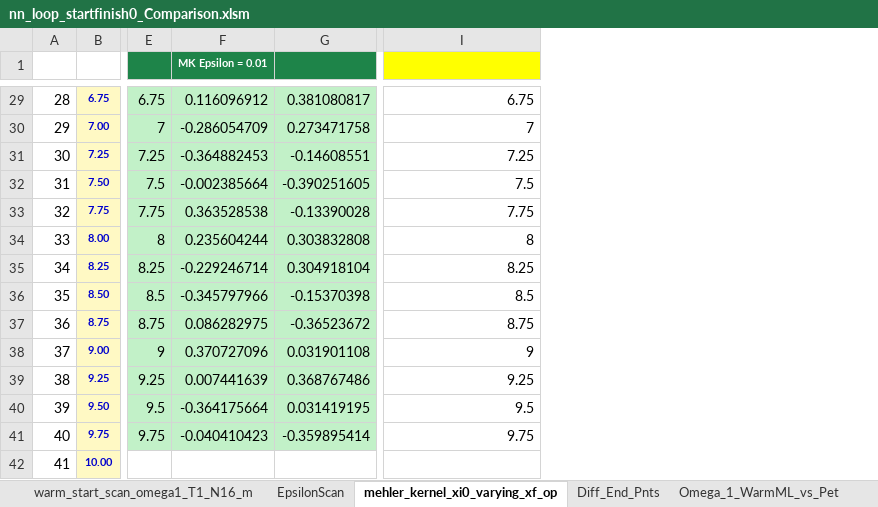
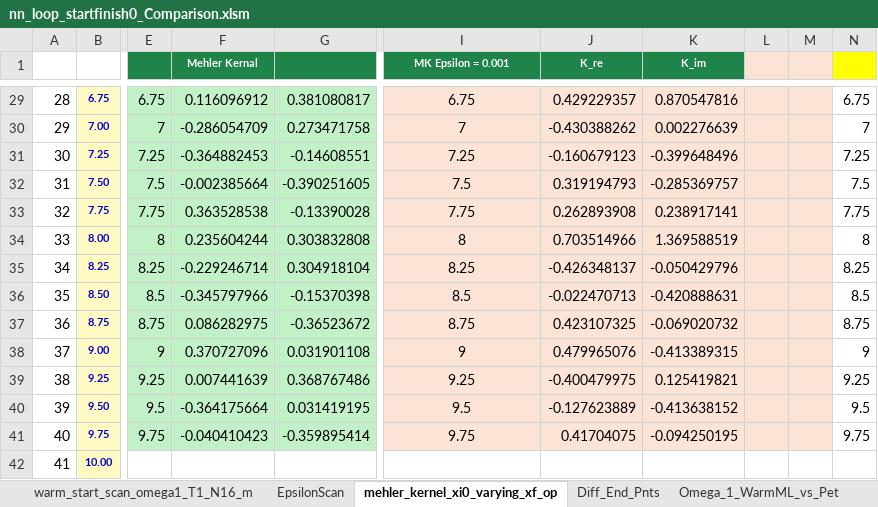
Before and after one commit to TomQuilter/QHO_ML_Discovery, an Excel workbook: 0_0_Results_12_April/nn_loop_startfinish0_Comparison.xlsm, sheet mehler_kernel_xi0_varying_xf_op, drawn as a sheet; only a part is shown, gaps mark what is left out; values as stored, in another font and other column widths than the file's, no borders; charts and pictures not drawn; the diff covers the shown part only; the diff names each change by its address in the sheet, - before the commit and + after, or states it on an @@ line.

```diff
--- a/0_0_Results_12_April/nn_loop_startfinish0_Comparison.xlsm (sheet mehler_kernel_xi0_varying_xf_op)
+++ b/0_0_Results_12_April/nn_loop_startfinish0_Comparison.xlsm (sheet mehler_kernel_xi0_varying_xf_op)
+column J (K_re), rows 29-41: 0.429229357 | -0.430388262 | -0.160679123 | 0.319194793 | 0.262893908 | 0.703514966 | -0.426348137 | -0.022470713 | 0.423107325 | 0.479965076 | -0.400479975 | -0.127623889 | 0.41704075
+column K (K_im), rows 29-41: 0.870547816 | 0.002276639 | -0.399648496 | -0.285369757 | 0.238917141 | 1.369588519 | -0.050429796 | -0.420888631 | -0.069020732 | -0.413389315 | 0.125419821 | -0.413638152 | -0.094250195
+column L, empty
+column M, empty
+column N, rows 29-41: 6.75 | 7 | 7.25 | 7.5 | 7.75 | 8 | 8.25 | 8.5 | 8.75 | 9 | 9.25 | 9.5 | 9.75
-F1: MK Epsilon = 0.01
+F1: Mehler Kernal
-I1: (empty)
+I1: MK Epsilon = 0.001
-I1 fill: #FFFF00
+I1 fill: #1E8449
@@ I29:I41 fill: none → #FBE3D6, alignment: right → center @@
```
Also changed, not shown: cell formats elsewhere in this sheet, sheet warm_start_scan_omega1_T1_N16_m, formulas that keep their value, charts or pictures, 22 other files.
